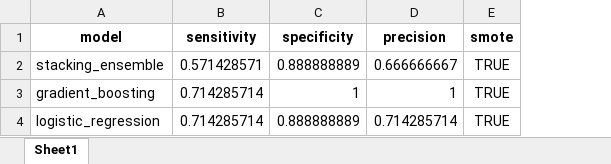
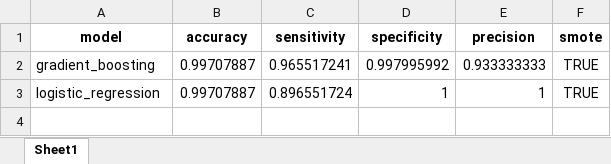
Before and after one commit to danilopcarlotti/nlp4law, an Excel workbook: notebooks/4. Supervised learning/results_with_smote.xlsx, sheet Sheet1, drawn as a sheet; values as stored, in another font and other column widths than the file's, no borders; removed rows and columns are numbered as before the commit, all else as after; the diff names each change by its address in the sheet, - before the commit and + after, or states it on an @@ line.

```diff
--- a/notebooks/4. Supervised learning/results_with_smote.xlsx (sheet Sheet1)
+++ b/notebooks/4. Supervised learning/results_with_smote.xlsx (sheet Sheet1)
+column B (accuracy), rows 2-3: 0.99707887 | 0.99707887
-row 2: stacking_ensemble | 0.571428571 | 0.888888889 | 0.666666667 | TRUE
-C2 (sensitivity): 0.714285714
+C2 (sensitivity): 0.965517241
-D2 (specificity): 1
+D2 (specificity): 0.997995992
-E2 (precision): 1
+E2 (precision): 0.933333333
-C3 (sensitivity): 0.714285714
+C3 (sensitivity): 0.896551724
-D3 (specificity): 0.888888889
+D3 (specificity): 1
-E3 (precision): 0.714285714
+E3 (precision): 1
```
Also changed, not shown: data/patterns.xlsx, notebooks/4. Supervised learning/results_without_smote.xlsx, 20 other files.
